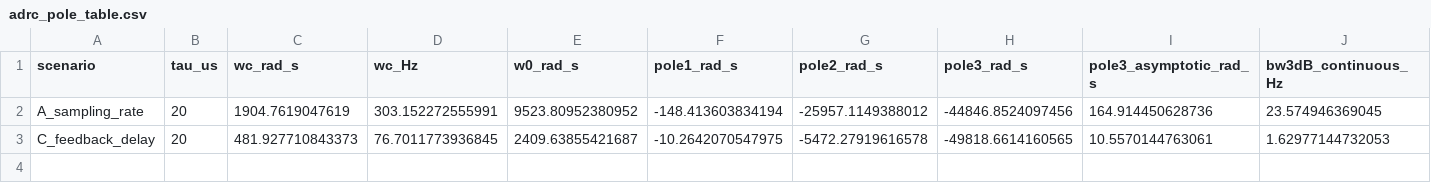
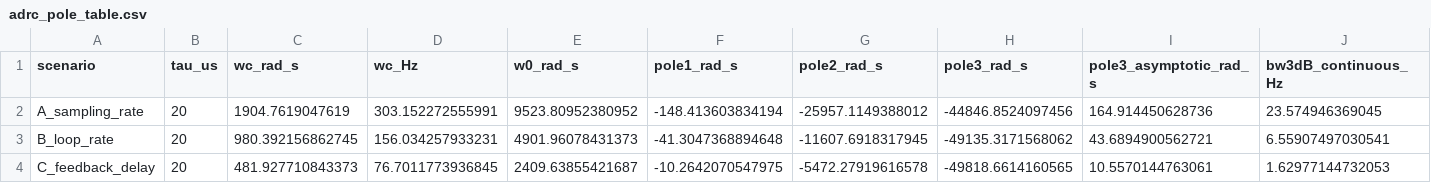
Before and after one commit to chanccer/meter, a CSV file: adrc_pole_table.csv, drawn as a sheet; only a part is shown; rows hold the shown columns only; the diff names each change by its address in the sheet, - before the commit and + after, or states it on an @@ line.

```diff
--- a/adrc_pole_table.csv
+++ b/adrc_pole_table.csv
+row 3: B_loop_rate | 20 | 980.392156862745 | 156.034257933231 | 4901.96078431373 | -41.3047368894648 | -11607.6918317945 | -49135.3171568062 | 43.6894900562721 | 6.55907497030541
```
Also changed, not shown: bandwidth_sweep_results.csv, paper_figures/data_bandwidth_sweep.csv, 46 other files.
